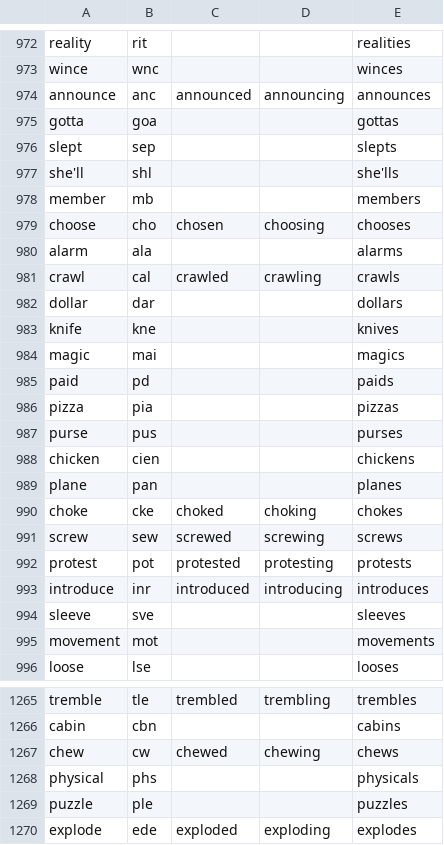
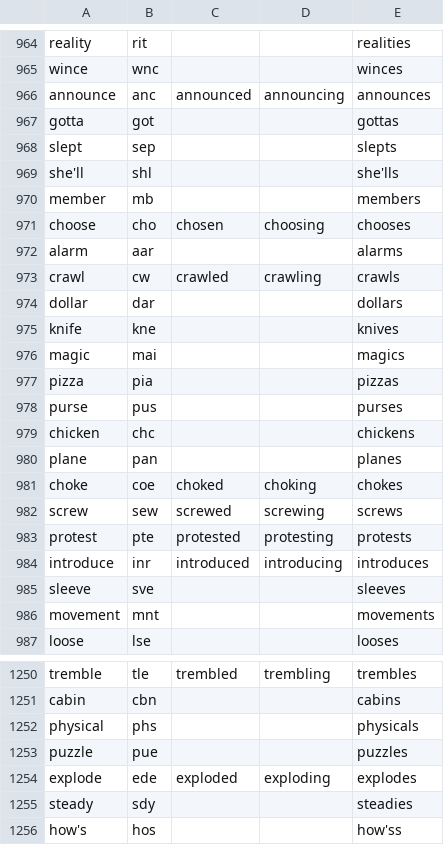
Before and after one commit to dlip/abbrgen, a TSV file: abbr.tsv, drawn as a sheet; only a part is shown, gaps mark what is left out; the shorter side is filled out with more unchanged rows; the diff covers the shown part only.

```diff
--- a/abbr.tsv
+++ b/abbr.tsv
@@ -974,3 +966,3 @@ wince	wnc			winces
 announce	anc	announced	announcing	announces
-gotta	goa			gottas
+gotta	got			gottas
 slept	sep			slepts
@@ -979,4 +971,4 @@ member	mb			members
 choose	cho	chosen	choosing	chooses
-alarm	ala			alarms
-crawl	cal	crawled	crawling	crawls
+alarm	aar			alarms
+crawl	cw	crawled	crawling	crawls
 dollar	dar			dollars
@@ -984,13 +976,12 @@ knife	kne			knives
 magic	mai			magics
-paid	pd			paids
 pizza	pia			pizzas
 purse	pus			purses
-chicken	cien			chickens
+chicken	chc			chickens
 plane	pan			planes
-choke	cke	choked	choking	chokes
+choke	coe	choked	choking	chokes
 screw	sew	screwed	screwing	screws
-protest	pot	protested	protesting	protests
+protest	pte	protested	protesting	protests
 introduce	inr	introduced	introducing	introduces
 sleeve	sve			sleeves
-movement	mot			movements
+movement	mnt			movements
 loose	lse			looses
@@ -1266,5 +1251,4 @@ tremble	tle	trembled	trembling	trembles
 cabin	cbn			cabins
-chew	cw	chewed	chewing	chews
 physical	phs			physicals
-puzzle	ple			puzzles
+puzzle	pue			puzzles
 explode	ede	exploded	exploding	explodes
```
Also changed, not shown: 2 added rows, 15 removed rows and 115 edited cells elsewhere in this file, 4 other files.
